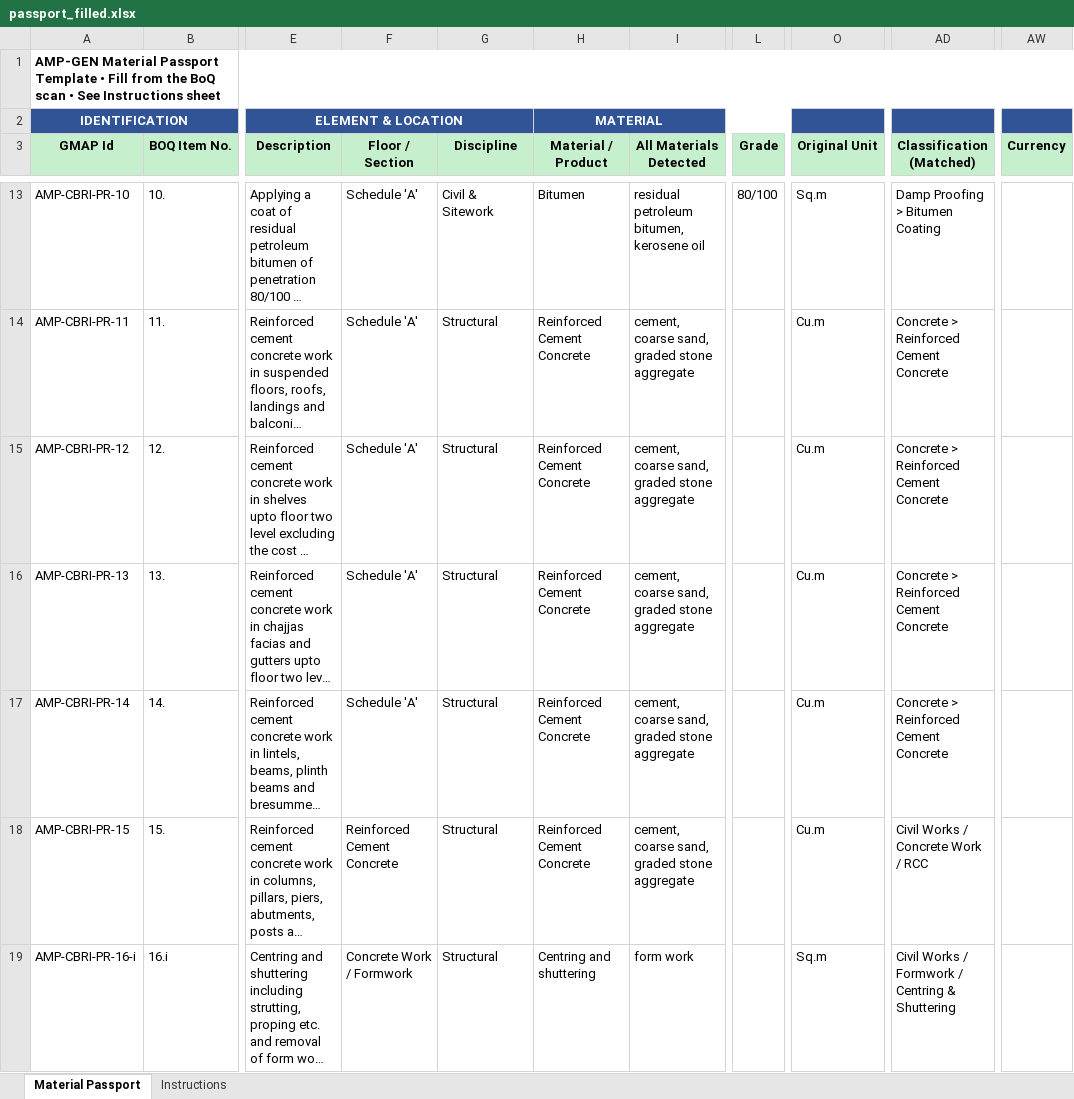
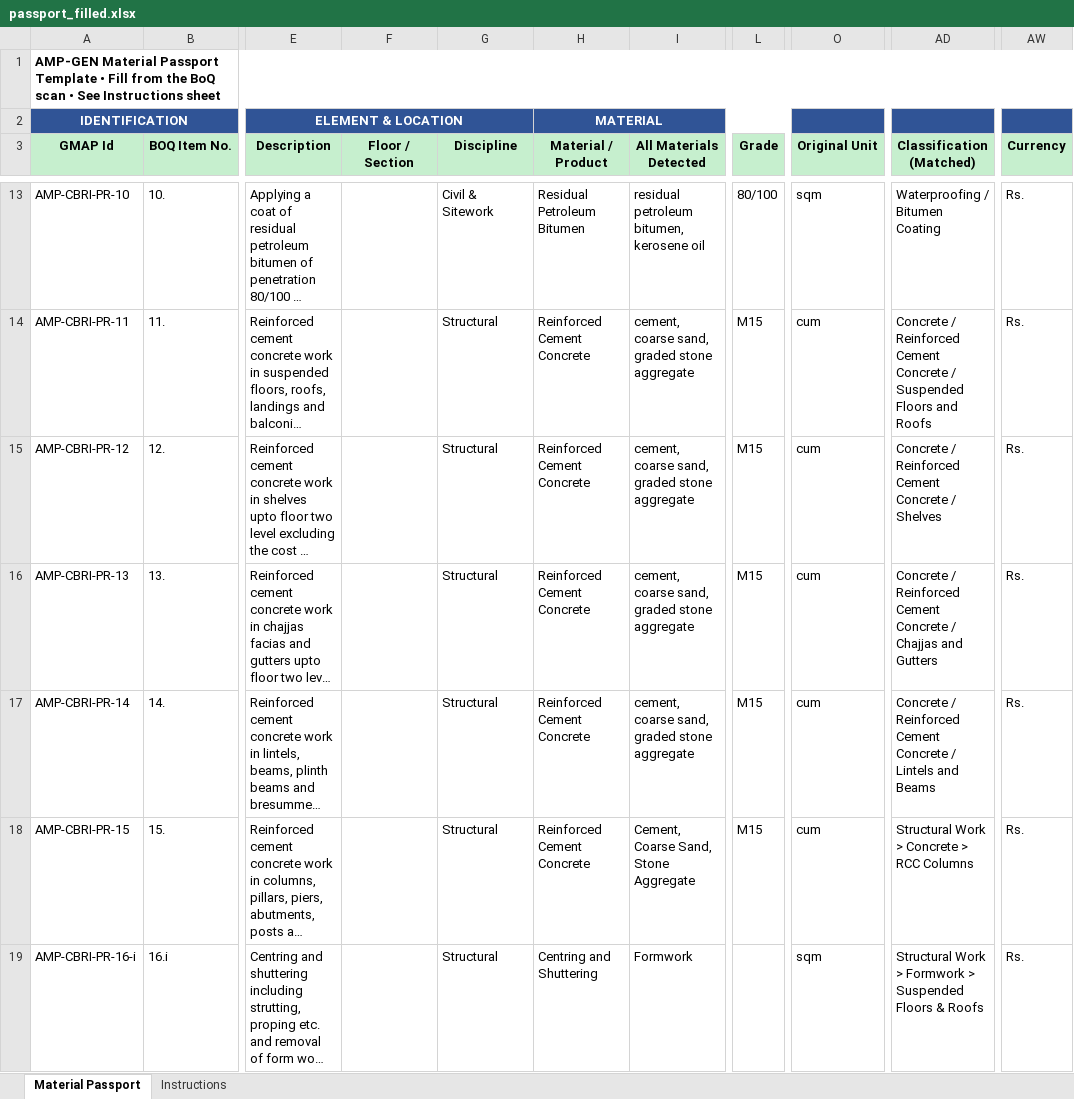
Before and after one commit to arshanalikhan/amp-gen-task, an Excel workbook: output/passport_filled.xlsx, sheet Material Passport, drawn as a sheet; only a part is shown, gaps mark what is left out; long unchanged cells end in …; values as stored, in another font and other column widths than the file's, no borders; the diff covers the shown part only; the diff names each change by its address in the sheet, - before the commit and + after, or states it on an @@ line.

Commit message:
feat: implement regex IS code extraction, domain-aware grade mapping, floor forward-fill, and finalize APPROACH.md

```diff
--- a/output/passport_filled.xlsx (sheet Material Passport)
+++ b/output/passport_filled.xlsx (sheet Material Passport)
-F13:F17 (Floor / Section): Schedule 'A'
+F13:F17 (Floor / Section): (empty)
-H13 (Material / Product): Bitumen
+H13 (Material / Product): Residual Petroleum Bitumen
-O13 (Original Unit): Sq.m
+O13 (Original Unit): sqm
-AD13 (Classification (Matched)): Damp Proofing > Bitumen Coating
+AD13 (Classification (Matched)): Waterproofing / Bitumen Coating
-AW13:AW19 (Currency): (empty)
+AW13:AW19 (Currency): Rs.
-L14:L18 (Grade): (empty)
+L14:L18 (Grade): M15
-O14:O18 (Original Unit): Cu.m
+O14:O18 (Original Unit): cum
-AD14 (Classification (Matched)): Concrete > Reinforced Cement Concrete
+AD14 (Classification (Matched)): Concrete / Reinforced Cement Concrete / Suspended Floors and Roofs
-AD15 (Classification (Matched)): Concrete > Reinforced Cement Concrete
+AD15 (Classification (Matched)): Concrete / Reinforced Cement Concrete / Shelves
-AD16 (Classification (Matched)): Concrete > Reinforced Cement Concrete
+AD16 (Classification (Matched)): Concrete / Reinforced Cement Concrete / Chajjas and Gutters
-AD17 (Classification (Matched)): Concrete > Reinforced Cement Concrete
+AD17 (Classification (Matched)): Concrete / Reinforced Cement Concrete / Lintels and Beams
-F18 (Floor / Section): Reinforced Cement Concrete
+F18 (Floor / Section): (empty)
-I18 (All Materials Detected): cement, coarse sand, graded stone aggregate
+I18 (All Materials Detected): Cement, Coarse Sand, Stone Aggregate
-AD18 (Classification (Matched)): Civil Works / Concrete Work / RCC
+AD18 (Classification (Matched)): Structural Work > Concrete > RCC Columns
-F19 (Floor / Section): Concrete Work / Formwork
+F19 (Floor / Section): (empty)
-H19 (Material / Product): Centring and shuttering
+H19 (Material / Product): Centring and Shuttering
-I19 (All Materials Detected): form work
+I19 (All Materials Detected): Formwork
-O19 (Original Unit): Sq.m
+O19 (Original Unit): sqm
-AD19 (Classification (Matched)): Civil Works / Formwork / Centring & Shuttering
+AD19 (Classification (Matched)): Structural Work > Formwork > Suspended Floors & Roofs
```
Also changed, not shown: 442 edited cells elsewhere in this sheet, 6 other files.
